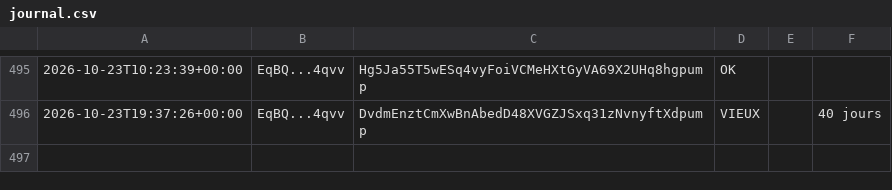
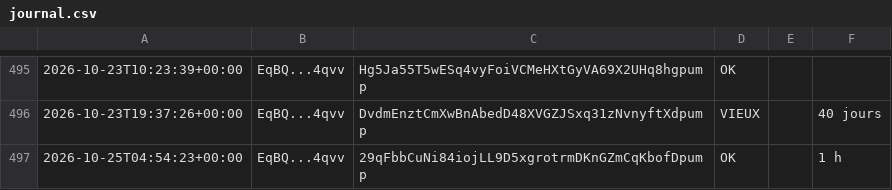
Before and after one commit to mayosama0704-crypto/alerte-trader, a CSV file: journal.csv, drawn as a sheet; only a part is shown, gaps mark what is left out; the diff names each change by its address in the sheet, - before the commit and + after, or states it on an @@ line.

```diff
--- a/journal.csv
+++ b/journal.csv
+row 497: 2026-10-25T04:54:23+00:00 | EqBQ...4qvv | 29qFbbCuNi84iojLL9D5xgrotrmDKnGZmCqKbofDpump | OK |  | 1 h
```
Also changed, not shown: 1 other file.
